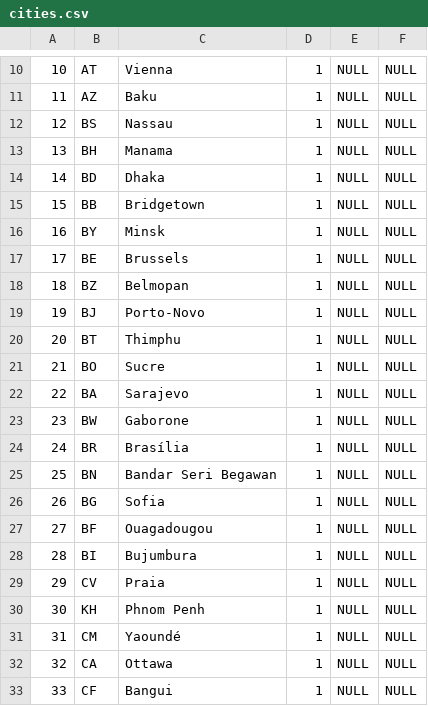
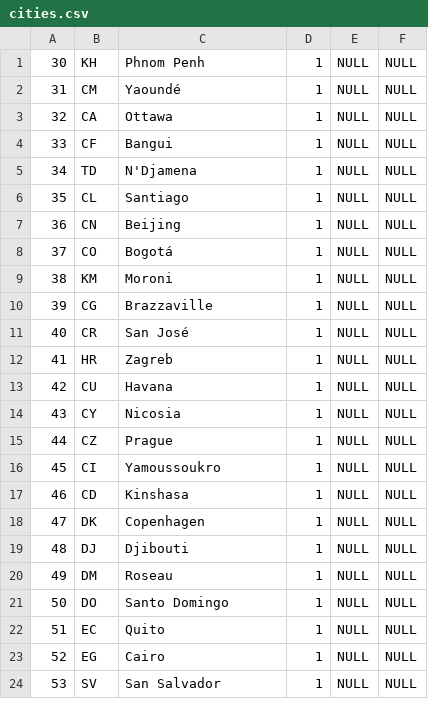
Before and after one commit to jakemox/scratchmap, a CSV file: app/Console/Commands/cities.csv, drawn as a sheet; only a part is shown, gaps mark what is left out; the shorter side is filled out with more unchanged rows; the diff covers the shown part only; the diff names each change by its address in the sheet, - before the commit and + after, or states it on an @@ line.

```diff
--- a/app/Console/Commands/cities.csv
+++ b/app/Console/Commands/cities.csv
-row 10: 10 | AT | Vienna | 1 | NULL | NULL
-row 11: 11 | AZ | Baku | 1 | NULL | NULL
-row 12: 12 | BS | Nassau | 1 | NULL | NULL
-row 13: 13 | BH | Manama | 1 | NULL | NULL
-row 14: 14 | BD | Dhaka | 1 | NULL | NULL
-row 15: 15 | BB | Bridgetown | 1 | NULL | NULL
-row 16: 16 | BY | Minsk | 1 | NULL | NULL
-row 17: 17 | BE | Brussels | 1 | NULL | NULL
-row 18: 18 | BZ | Belmopan | 1 | NULL | NULL
-row 19: 19 | BJ | Porto-Novo | 1 | NULL | NULL
-row 20: 20 | BT | Thimphu | 1 | NULL | NULL
-row 21: 21 | BO | Sucre | 1 | NULL | NULL
-row 22: 22 | BA | Sarajevo | 1 | NULL | NULL
-row 23: 23 | BW | Gaborone | 1 | NULL | NULL
-row 24: 24 | BR | Brasília | 1 | NULL | NULL
-row 25: 25 | BN | Bandar Seri Begawan | 1 | NULL | NULL
-row 26: 26 | BG | Sofia | 1 | NULL | NULL
-row 27: 27 | BF | Ouagadougou | 1 | NULL | NULL
-row 28: 28 | BI | Bujumbura | 1 | NULL | NULL
-row 29: 29 | CV | Praia | 1 | NULL | NULL
```
Also changed, not shown: 9 removed rows elsewhere in this file, cities.csv, 12 other files.
